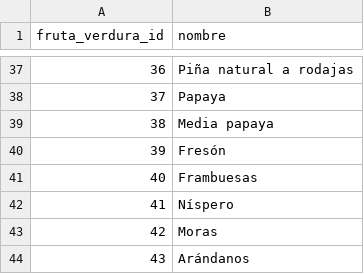
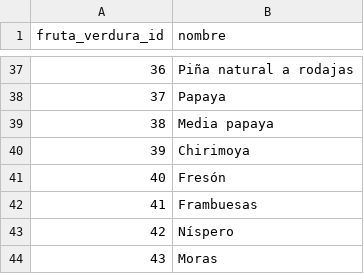
Before and after one commit to dapafer/ETL-process, a CSV file: data/productos.csv, drawn as a sheet; only a part is shown, gaps mark what is left out; the shorter side is filled out with more unchanged rows; addresses are those after the commit; the diff names each change by its address in the sheet, - before the commit and + after, or states it on an @@ line.

```diff
--- a/data/productos.csv
+++ b/data/productos.csv
+row 40: 39 | Chirimoya
@@ column A (fruta_verdura_id) renumbered from row 41 down @@
```
Also changed, not shown: 3 other files.
